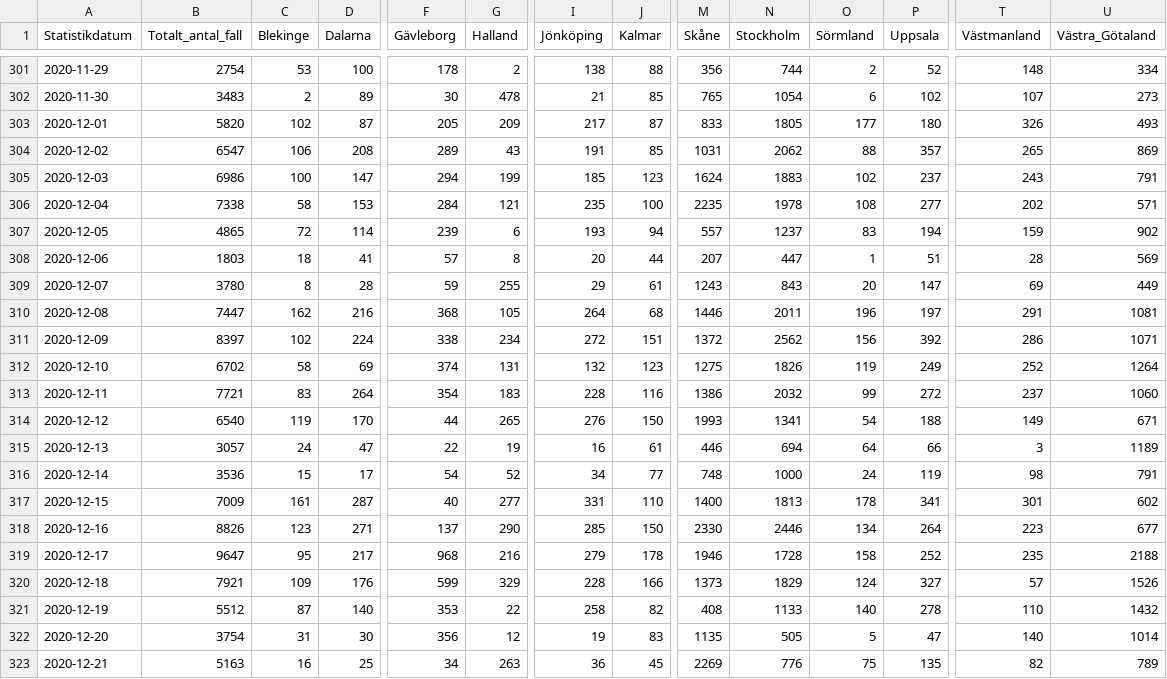
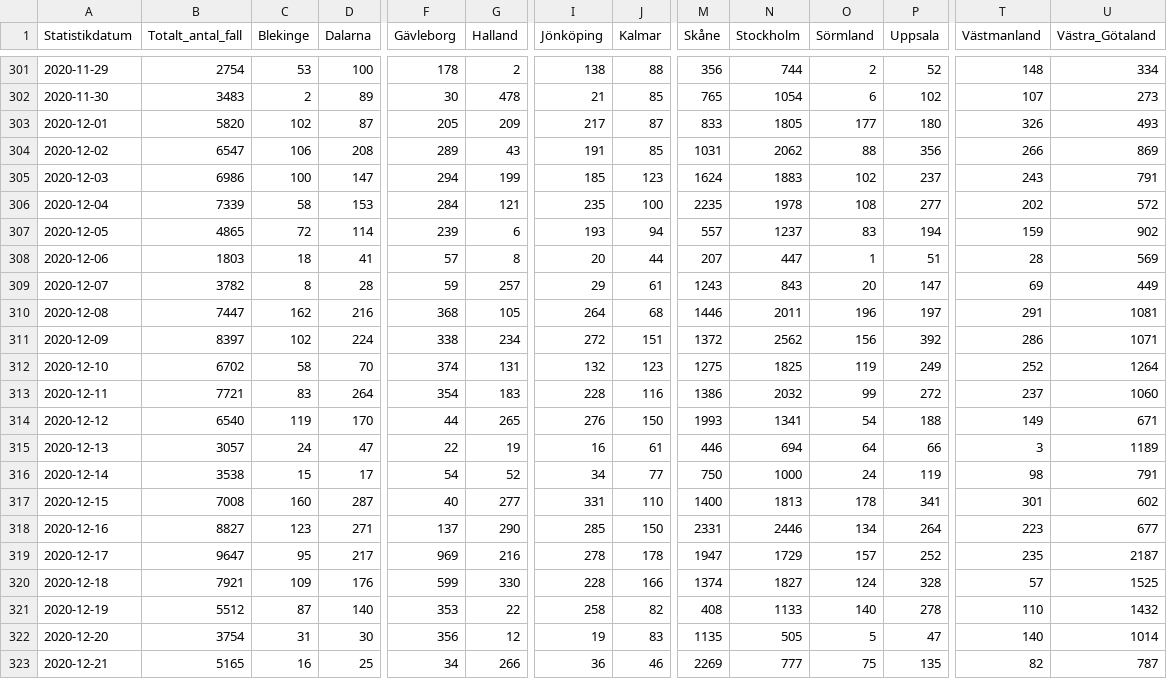
Before and after one commit to shortlisted/covid-19-sweden, a CSV file: cases_by_date_and_region.csv, drawn as a sheet; only a part is shown, gaps mark what is left out; the diff covers the shown part only; the diff names each change by its address in the sheet, - before the commit and + after, or states it on an @@ line.

Commit message:
December 29, Swedish covid-19 data

```diff
--- a/cases_by_date_and_region.csv
+++ b/cases_by_date_and_region.csv
-P304 (Uppsala): 357
+P304 (Uppsala): 356
-T304 (Västmanland): 265
+T304 (Västmanland): 266
-B306 (Totalt_antal_fall): 7338
+B306 (Totalt_antal_fall): 7339
-U306 (Västra_Götaland): 571
+U306 (Västra_Götaland): 572
-B309 (Totalt_antal_fall): 3780
+B309 (Totalt_antal_fall): 3782
-G309 (Halland): 255
+G309 (Halland): 257
-D312 (Dalarna): 69
+D312 (Dalarna): 70
-N312 (Stockholm): 1826
+N312 (Stockholm): 1825
-B316 (Totalt_antal_fall): 3536
+B316 (Totalt_antal_fall): 3538
-M316 (Skåne): 748
+M316 (Skåne): 750
-B317 (Totalt_antal_fall): 7009
+B317 (Totalt_antal_fall): 7008
-C317 (Blekinge): 161
+C317 (Blekinge): 160
-B318 (Totalt_antal_fall): 8826
+B318 (Totalt_antal_fall): 8827
-M318 (Skåne): 2330
+M318 (Skåne): 2331
-F319 (Gävleborg): 968
+F319 (Gävleborg): 969
-I319 (Jönköping): 279
+I319 (Jönköping): 278
-M319 (Skåne): 1946
+M319 (Skåne): 1947
-N319 (Stockholm): 1728
+N319 (Stockholm): 1729
-O319 (Sörmland): 158
+O319 (Sörmland): 157
-U319 (Västra_Götaland): 2188
+U319 (Västra_Götaland): 2187
-G320 (Halland): 329
+G320 (Halland): 330
-M320 (Skåne): 1373
+M320 (Skåne): 1374
-N320 (Stockholm): 1829
+N320 (Stockholm): 1827
-P320 (Uppsala): 327
+P320 (Uppsala): 328
-U320 (Västra_Götaland): 1526
+U320 (Västra_Götaland): 1525
-B323 (Totalt_antal_fall): 5163
+B323 (Totalt_antal_fall): 5165
-G323 (Halland): 263
+G323 (Halland): 266
-J323 (Kalmar): 45
+J323 (Kalmar): 46
-N323 (Stockholm): 776
+N323 (Stockholm): 777
-U323 (Västra_Götaland): 789
+U323 (Västra_Götaland): 787
```
Also changed, not shown: 6 added rows and 23 edited cells elsewhere in this file, ICU_by_date.csv, deaths_by_date.csv, 3 other files.
